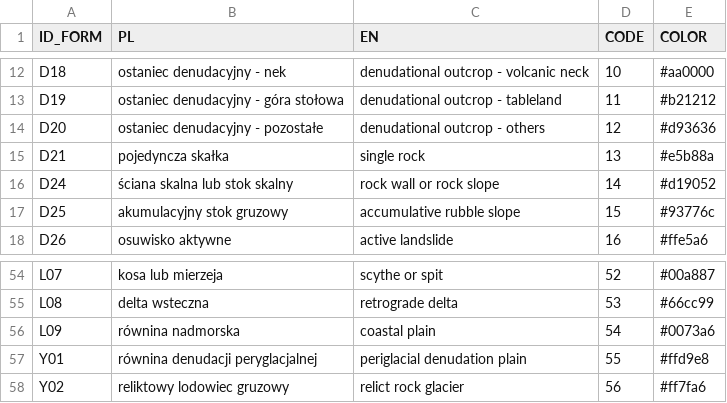
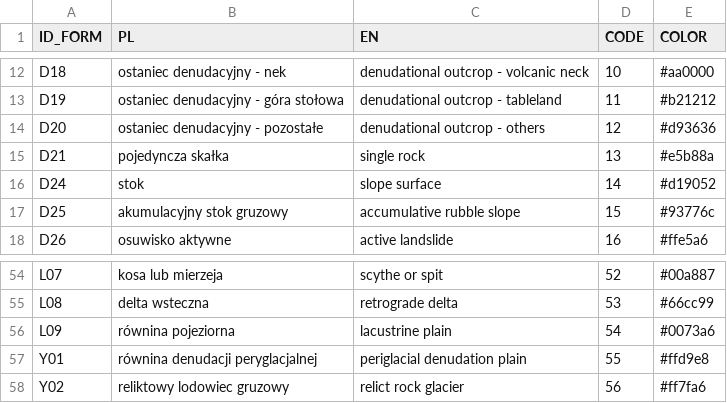
Before and after one commit to kadyb/geomorph_classification, a CSV file: data/classification_table.csv, drawn as a sheet; only a part is shown, gaps mark what is left out.

Commit message:
update labels in classification table

```diff
--- a/data/classification_table.csv
+++ b/data/classification_table.csv
@@ -17,3 +17,3 @@ D20,ostaniec denudacyjny - pozostałe,denudational outcrop - others,12,#d93636
 D21,pojedyncza skałka,single rock,13,#e5b88a
-D24,ściana skalna lub stok skalny,rock wall or rock slope,14,#d19052
+D24,stok,slope surface,14,#d19052
 D25,akumulacyjny stok gruzowy,accumulative rubble slope,15,#93776c
@@ -61,3 +61,3 @@ L07,kosa lub mierzeja,scythe or spit,52,#00a887
 L08,delta wsteczna,retrograde delta,53,#66cc99
-L09,równina nadmorska,coastal plain,54,#0073a6
+L09,równina pojeziorna,lacustrine plain,54,#0073a6
 Y01,równina denudacji peryglacjalnej,periglacial denudation plain,55,#ffd9e8
```
